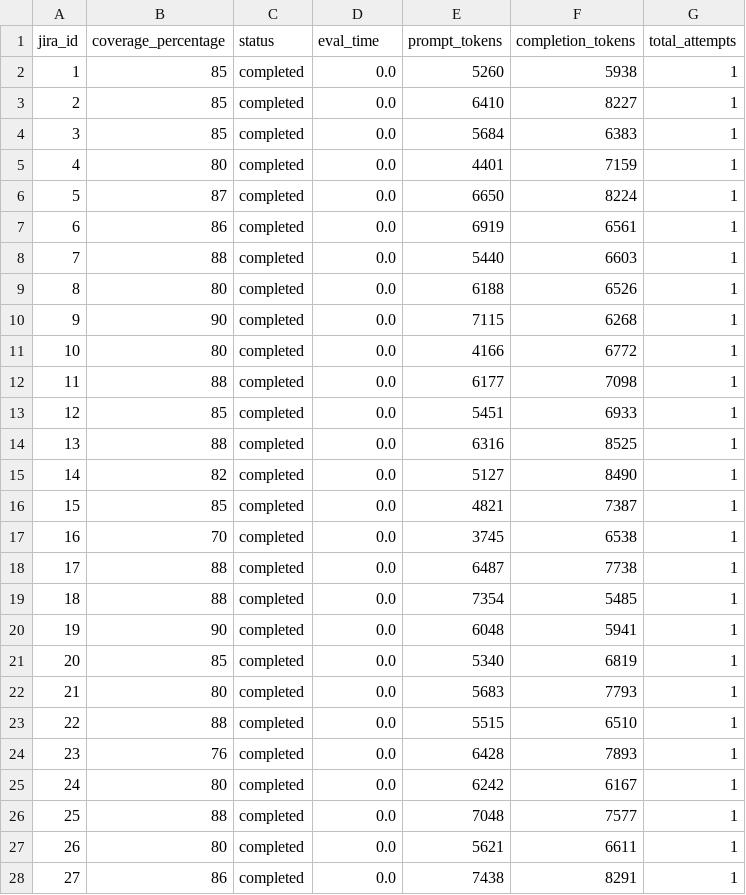
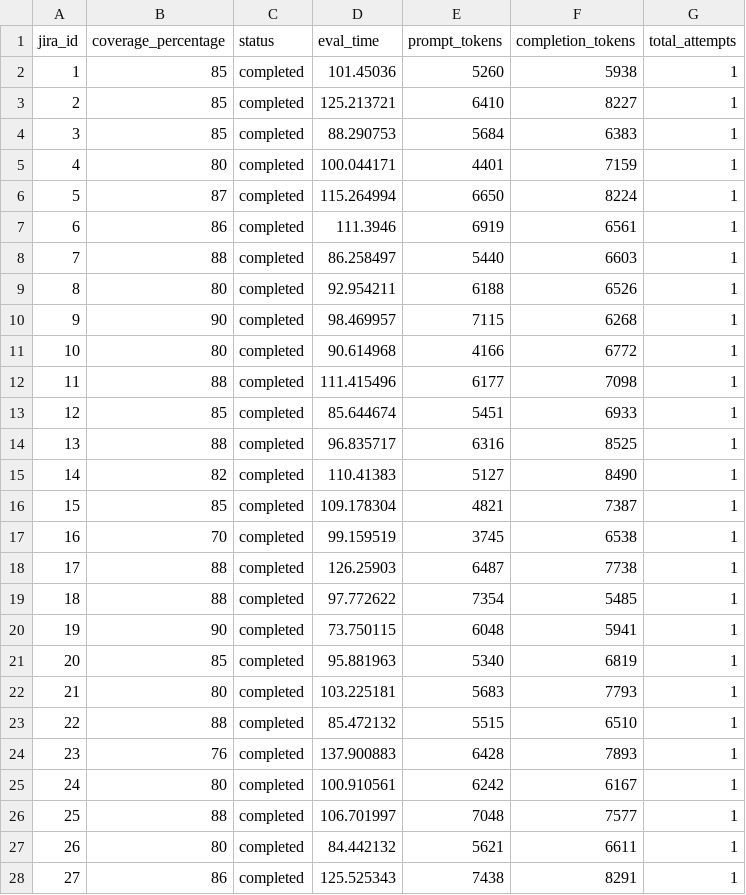
Before and after one commit to inflaton/LAJ-Gherkin, a CSV file: results/r5/jira_coverage_gpt-5-minihigh.csv, drawn as a sheet; only a part is shown; the diff covers the shown part only.

```diff
--- a/results/r5/jira_coverage_gpt-5-minihigh.csv
+++ b/results/r5/jira_coverage_gpt-5-minihigh.csv
@@ -1,28 +1,28 @@
 jira_id,coverage_percentage,status,eval_time,prompt_tokens,completion_tokens,total_attempts
-1,85,completed,0.0,5260,5938,1
-2,85,completed,0.0,6410,8227,1
-3,85,completed,0.0,5684,6383,1
-4,80,completed,0.0,4401,7159,1
-5,87,completed,0.0,6650,8224,1
-6,86,completed,0.0,6919,6561,1
-7,88,completed,0.0,5440,6603,1
-8,80,completed,0.0,6188,6526,1
-9,90,completed,0.0,7115,6268,1
-10,80,completed,0.0,4166,6772,1
-11,88,completed,0.0,6177,7098,1
-12,85,completed,0.0,5451,6933,1
-13,88,completed,0.0,6316,8525,1
-14,82,completed,0.0,5127,8490,1
-15,85,completed,0.0,4821,7387,1
-16,70,completed,0.0,3745,6538,1
-17,88,completed,0.0,6487,7738,1
-18,88,completed,0.0,7354,5485,1
-19,90,completed,0.0,6048,5941,1
-20,85,completed,0.0,5340,6819,1
-21,80,completed,0.0,5683,7793,1
-22,88,completed,0.0,5515,6510,1
-23,76,completed,0.0,6428,7893,1
-24,80,completed,0.0,6242,6167,1
-25,88,completed,0.0,7048,7577,1
-26,80,completed,0.0,5621,6611,1
-27,86,completed,0.0,7438,8291,1
+1,85,completed,101.45036,5260,5938,1
+2,85,completed,125.213721,6410,8227,1
+3,85,completed,88.290753,5684,6383,1
+4,80,completed,100.044171,4401,7159,1
+5,87,completed,115.264994,6650,8224,1
+6,86,completed,111.3946,6919,6561,1
+7,88,completed,86.258497,5440,6603,1
+8,80,completed,92.954211,6188,6526,1
+9,90,completed,98.469957,7115,6268,1
+10,80,completed,90.614968,4166,6772,1
+11,88,completed,111.415496,6177,7098,1
+12,85,completed,85.644674,5451,6933,1
+13,88,completed,96.835717,6316,8525,1
+14,82,completed,110.41383,5127,8490,1
+15,85,completed,109.178304,4821,7387,1
+16,70,completed,99.159519,3745,6538,1
+17,88,completed,126.25903,6487,7738,1
+18,88,completed,97.772622,7354,5485,1
+19,90,completed,73.750115,6048,5941,1
+20,85,completed,95.881963,5340,6819,1
+21,80,completed,103.225181,5683,7793,1
+22,88,completed,85.472132,5515,6510,1
+23,76,completed,137.900883,6428,7893,1
+24,80,completed,100.910561,6242,6167,1
+25,88,completed,106.701997,7048,7577,1
+26,80,completed,84.442132,5621,6611,1
+27,86,completed,125.525343,7438,8291,1
```
Also changed, not shown: 70 edited cells elsewhere in this file, results/r5/jira_coverage_gpt-5-minilow.csv, results/r5/jira_coverage_gpt-5-nanomedium.csv, 11 other files.
